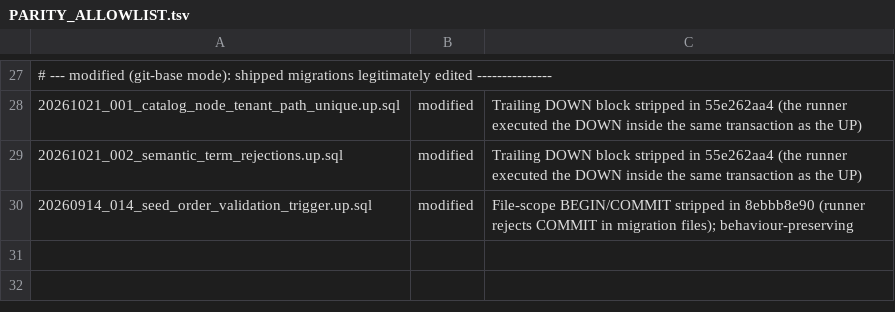
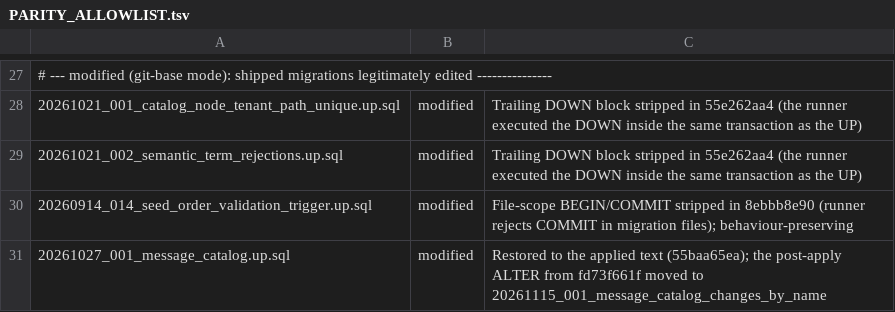
Before and after one commit to hondyman/uisce, a TSV file: backend/db/PARITY_ALLOWLIST.tsv, drawn as a sheet; only a part is shown, gaps mark what is left out; the diff names each change by its address in the sheet, - before the commit and + after, or states it on an @@ line.

```diff
--- a/backend/db/PARITY_ALLOWLIST.tsv
+++ b/backend/db/PARITY_ALLOWLIST.tsv
+row 31: 20261027_001_message_catalog.up.sql | modified | Restored to the applied text (55baa65ea); the post-apply ALTER from fd73f661f moved to 20261115_001_message_catalog_changes_by_name
```
